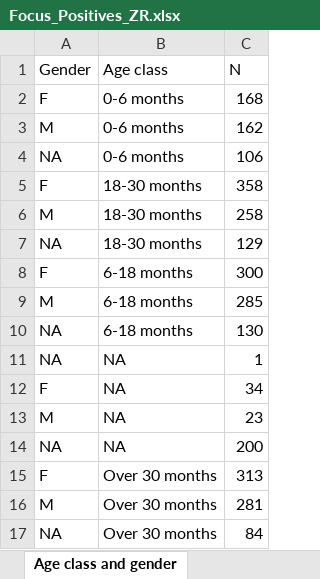
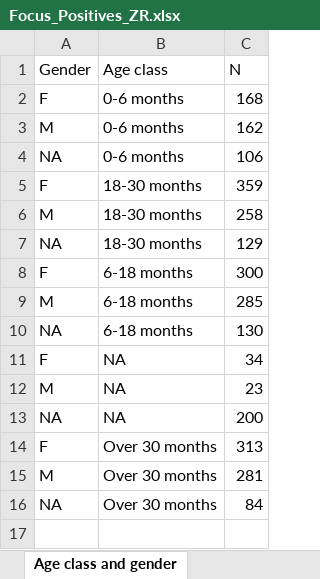
Before and after one commit to IZSAM-StatGIS/ReportPSA, an Excel workbook: Download/Focus_Positives_ZR.xlsx, sheet Age class and gender, drawn as a sheet; values as stored, in another font and other column widths than the file's, no borders; the diff names each change by its address in the sheet, - before the commit and + after, or states it on an @@ line.

```diff
--- a/Download/Focus_Positives_ZR.xlsx (sheet Age class and gender)
+++ b/Download/Focus_Positives_ZR.xlsx (sheet Age class and gender)
-C5 (N): 358
+C5 (N): 359
-row 11: NA | NA | 1
```
Also changed, not shown: sheet Stage of decay, Download/Allevamenti_ZP.xlsx, Download/Allevamenti_ZR.xlsx, 30 other files.
